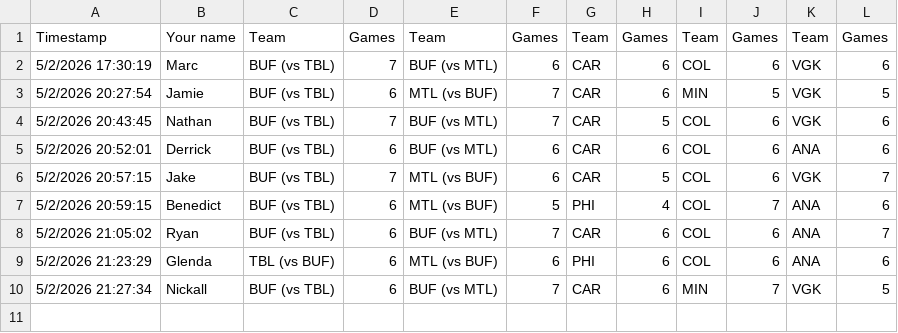
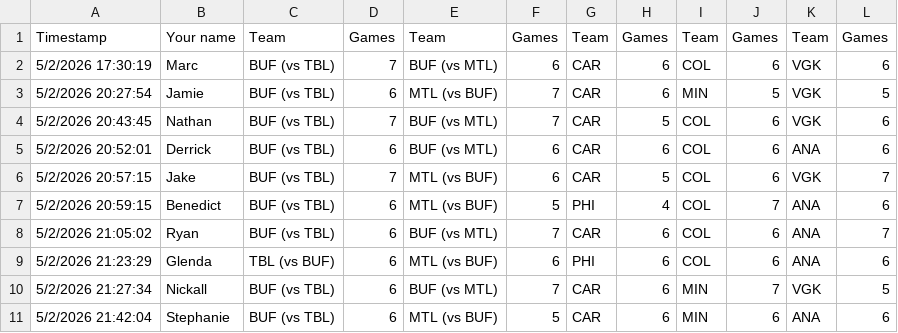
Before and after one commit to marc2982/marc2982.github.io, a CSV file: playoffs/data/archive/2026/round2.csv, drawn as a sheet; the diff names each change by its address in the sheet, - before the commit and + after, or states it on an @@ line.

Commit message:
Picks submission: Stephanie

```diff
--- a/playoffs/data/archive/2026/round2.csv
+++ b/playoffs/data/archive/2026/round2.csv
+row 11: 5/2/2026 21:42:04 | Stephanie | BUF (vs TBL) | 6 | MTL (vs BUF) | 5 | CAR | 6 | MIN | 6 | ANA | 6
```
